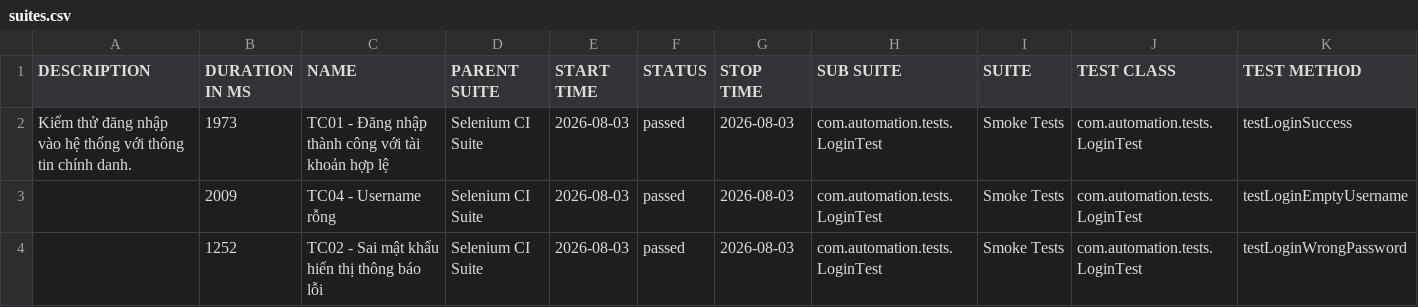
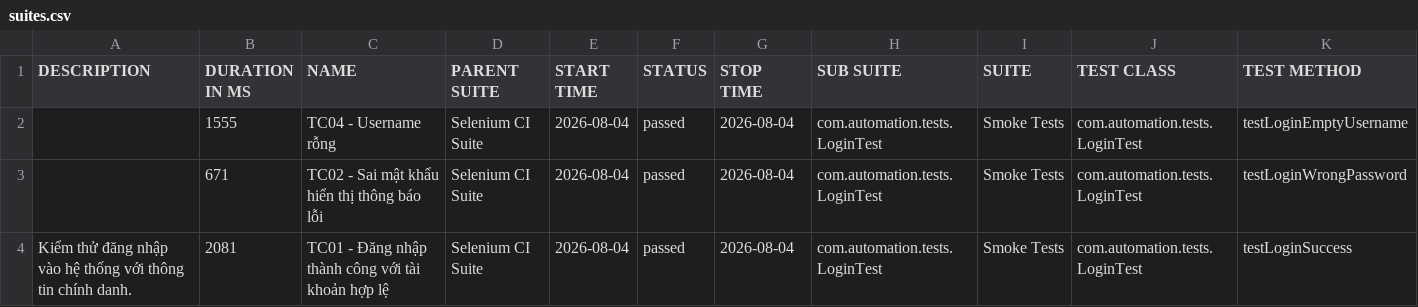
Before and after one commit to huyhuy23022004/Lab11_BuiNgocHuy_1150080137_CNPM2, a CSV file: data/suites.csv, drawn as a sheet.

```diff
--- a/data/suites.csv
+++ b/data/suites.csv
@@ -1,4 +1,4 @@
 "DESCRIPTION","DURATION IN MS","NAME","PARENT SUITE","START TIME","STATUS","STOP TIME","SUB SUITE","SUITE","TEST CLASS","TEST METHOD"
-"Kiểm thử đăng nhập vào hệ thống với thông tin chính danh.","1973","TC01 - Đăng nhập thành công với tài khoản hợp lệ","Selenium CI Suite","2026-08-03","passed","2026-08-03","com.automation.tests.LoginTest","Smoke Tests","com.automation.tests.LoginTest","testLoginSuccess"
-"","2009","TC04 - Username rỗng","Selenium CI Suite","2026-08-03","passed","2026-08-03","com.automation.tests.LoginTest","Smoke Tests","com.automation.tests.LoginTest","testLoginEmptyUsername"
-"","1252","TC02 - Sai mật khẩu hiển thị thông báo lỗi","Selenium CI Suite","2026-08-03","passed","2026-08-03","com.automation.tests.LoginTest","Smoke Tests","com.automation.tests.LoginTest","testLoginWrongPassword"
+"","1555","TC04 - Username rỗng","Selenium CI Suite","2026-08-04","passed","2026-08-04","com.automation.tests.LoginTest","Smoke Tests","com.automation.tests.LoginTest","testLoginEmptyUsername"
+"","671","TC02 - Sai mật khẩu hiển thị thông báo lỗi","Selenium CI Suite","2026-08-04","passed","2026-08-04","com.automation.tests.LoginTest","Smoke Tests","com.automation.tests.LoginTest","testLoginWrongPassword"
+"Kiểm thử đăng nhập vào hệ thống với thông tin chính danh.","2081","TC01 - Đăng nhập thành công với tài khoản hợp lệ","Selenium CI Suite","2026-08-04","passed","2026-08-04","com.automation.tests.LoginTest","Smoke Tests","com.automation.tests.LoginTest","testLoginSuccess"
```
Also changed, not shown: 35 other files.
